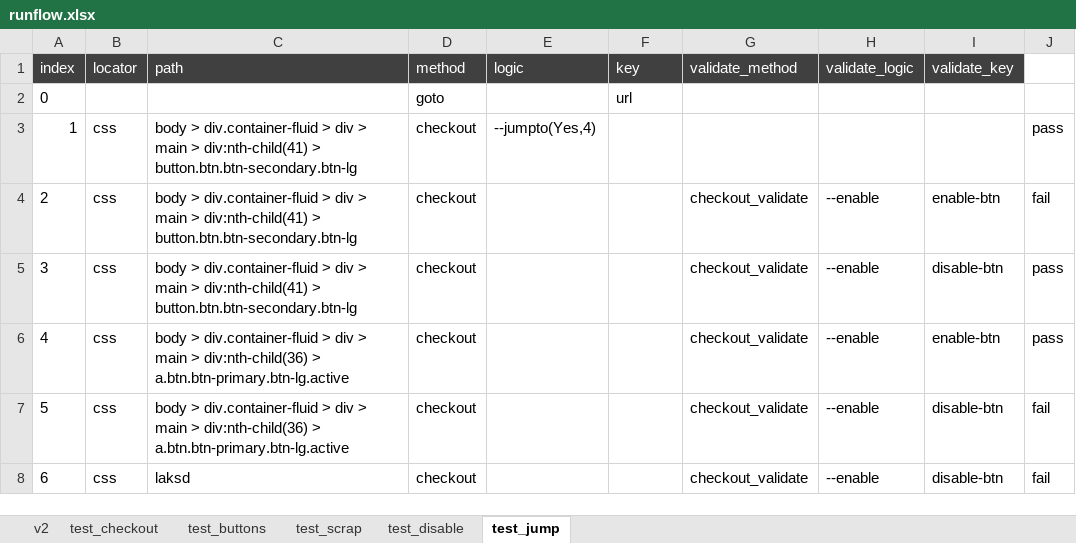
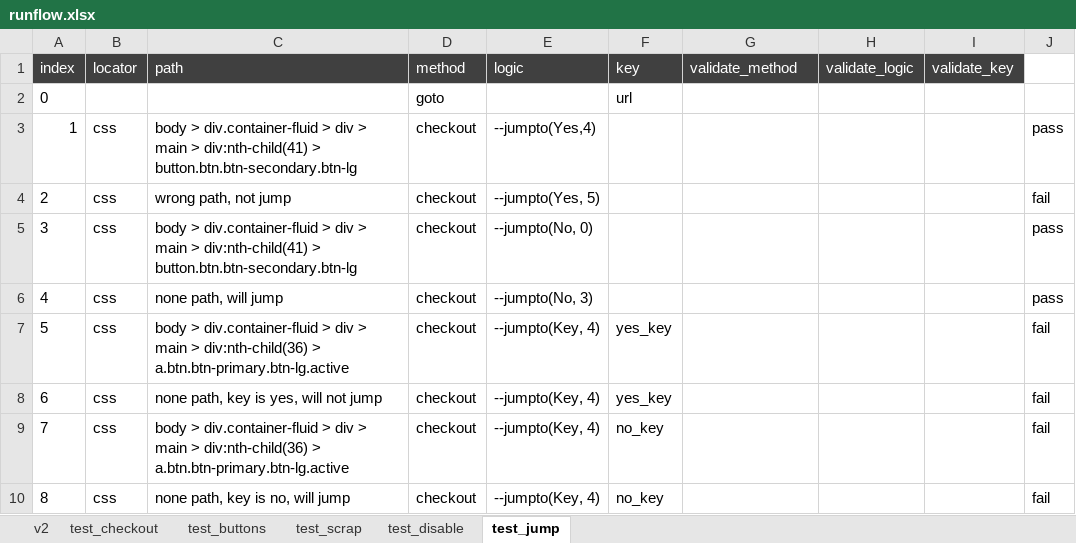
Before and after one commit to tobytoyin/TesterFactory, an Excel workbook: resources/core/runflow.xlsx, sheet test_jump, drawn as a sheet; values as stored, in another font and other column widths than the file's, no borders; addresses are those after the commit; the diff names each change by its address in the sheet, - before the commit and + after, or states it on an @@ line.

Commit message:
goto pass input to mainframe; prtint_table; log when validation only

```diff
--- a/resources/core/runflow.xlsx (sheet test_jump)
+++ b/resources/core/runflow.xlsx (sheet test_jump)
-C4 (path): body > div.container-fluid > div > main > div:nth-child(41) > button.btn.btn-secondary.btn-lg
+C4 (path): wrong path, not jump
-E4 (logic): (empty)
+E4 (logic): --jumpto(Yes, 5)
-G4:G7 (validate_method): checkout_validate
+G4:G7 (validate_method): (empty)
-H4:H7 (validate_logic): --enable
+H4:H7 (validate_logic): (empty)
-I4 (validate_key): enable-btn
+I4 (validate_key): (empty)
-E5 (logic): (empty)
+E5 (logic): --jumpto(No, 0)
-I5 (validate_key): disable-btn
+I5 (validate_key): (empty)
-C6 (path): body > div.container-fluid > div > main > div:nth-child(36) > a.btn.btn-primary.btn-lg.active
+C6 (path): none path, will jump
-E6 (logic): (empty)
+E6 (logic): --jumpto(No, 3)
-I6 (validate_key): enable-btn
+I6 (validate_key): (empty)
-E7 (logic): (empty)
+E7 (logic): --jumpto(Key, 4)
-F7 (key): (empty)
+F7 (key): yes_key
-I7 (validate_key): disable-btn
+I7 (validate_key): (empty)
+row 8: 6 | css | none path, key is yes, will not jump | checkout | --jumpto(Key, 4) | yes_key |  |  |  | fail
+row 9: 7 | css | body > div.container-fluid > div > main > div:nth-child(36) > a.btn.btn-primary.btn-lg.active | checkout | --jumpto(Key, 4) | no_key |  |  |  | fail
@@ column A (index) renumbered from row 10 down @@
-C10 (path): laksd
+C10 (path): none path, key is no, will jump
-E10 (logic): (empty)
+E10 (logic): --jumpto(Key, 4)
-F10 (key): (empty)
+F10 (key): no_key
-G10 (validate_method): checkout_validate
+G10 (validate_method): (empty)
-H10 (validate_logic): --enable
+H10 (validate_logic): (empty)
-I10 (validate_key): disable-btn
+I10 (validate_key): (empty)
```
Also changed, not shown: resources/input/home.xlsx, 5 other files.
